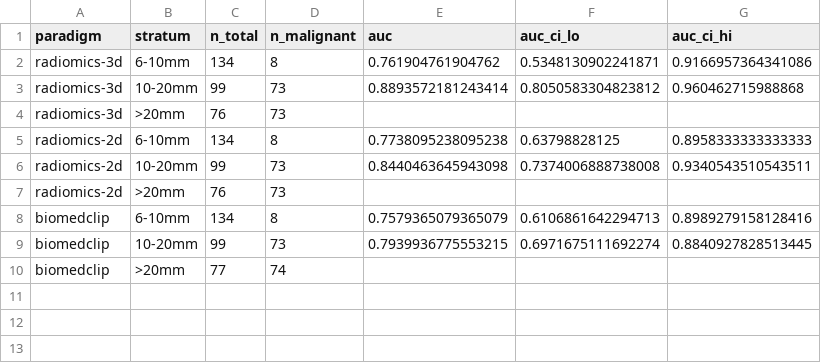
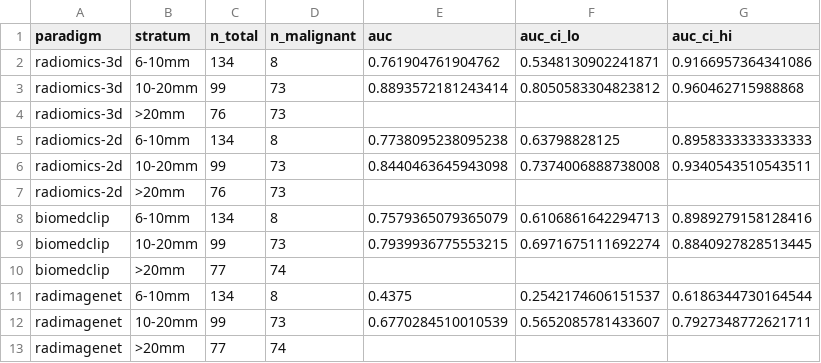
Before and after one commit to Iranchamika/paper2-segperturb-fm-radiomics, a CSV file: results/downstream_metrics_by_stratum.csv, drawn as a sheet.

```diff
--- a/results/downstream_metrics_by_stratum.csv
+++ b/results/downstream_metrics_by_stratum.csv
@@ -10 +10,4 @@ biomedclip,10-20mm,99,73,0.7939936775553215,0.6971675111692274,0.884092782851344
 biomedclip,>20mm,77,74,,,
+radimagenet,6-10mm,134,8,0.4375,0.2542174606151537,0.6186344730164544
+radimagenet,10-20mm,99,73,0.6770284510010539,0.5652085781433607,0.7927348772621711
+radimagenet,>20mm,77,74,,,
```
Also changed, not shown: results/downstream_metrics.csv, 2 other files.
